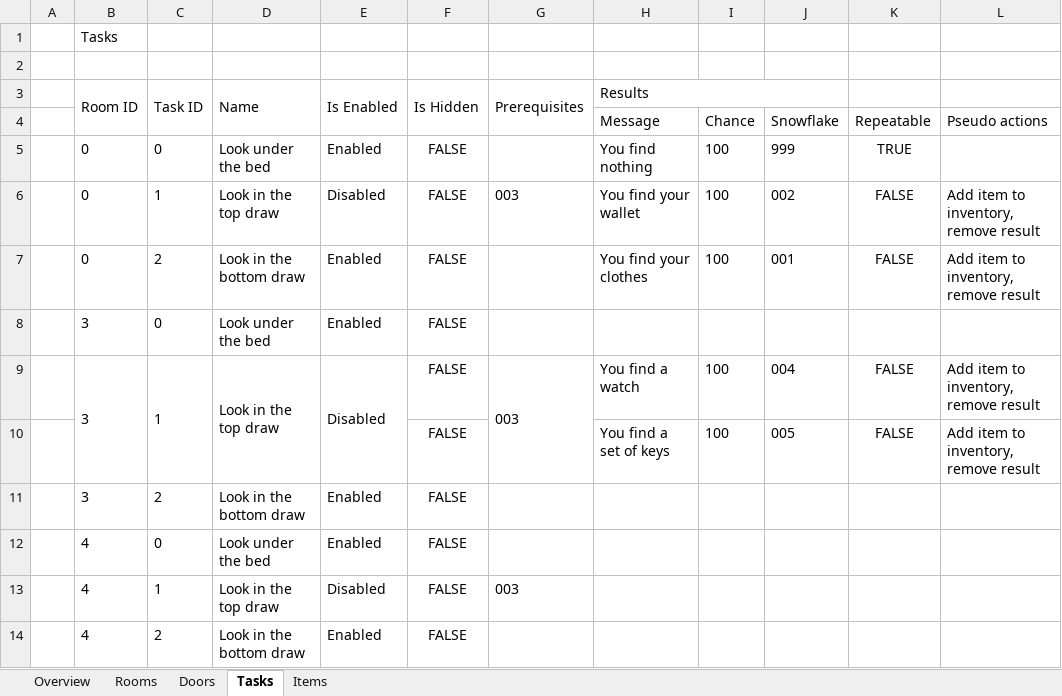
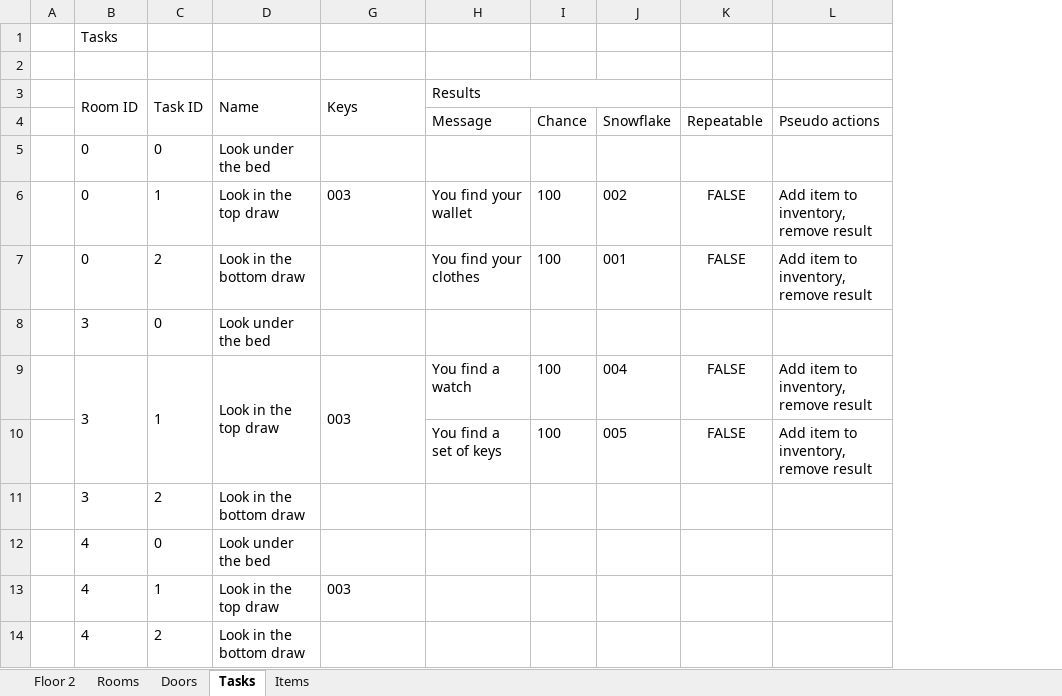
Before and after one commit to tobysmith568-university/AINT-151_Web_Game_Technologies, an Excel workbook: My Game.xlsx, sheet Tasks, drawn as a sheet; only a part is shown; values as stored, in another font and other column widths than the file's, no borders; removed rows and columns are numbered as before the commit, all else as after; the diff names each change by its address in the sheet, - before the commit and + after, or states it on an @@ line.

```diff
--- a/My Game.xlsx (sheet Tasks)
+++ b/My Game.xlsx (sheet Tasks)
-sheet tab: Overview
+sheet tab: Floor 2
@@ column E (Is Enabled) hidden, rows 6-14: Disabled | Enabled | Enabled | Disabled |  | Enabled | Enabled | Disabled | Enabled @@
@@ column F (Is Hidden) hidden, rows 6-14: all FALSE @@
-G3: Prerequisites
+G3: Keys
-row 5:  | 0 | 0 | Look under the bed | Enabled | FALSE |  | You find nothing | 100 | 999 | TRUE
+row 5:  | 0 | 0 | Look under the bed
```
Also changed, not shown: sheet Floor 2, sheet Doors, sheet Rooms, sheet Items, formulas that keep their value, hidden cells, 1 other file.
